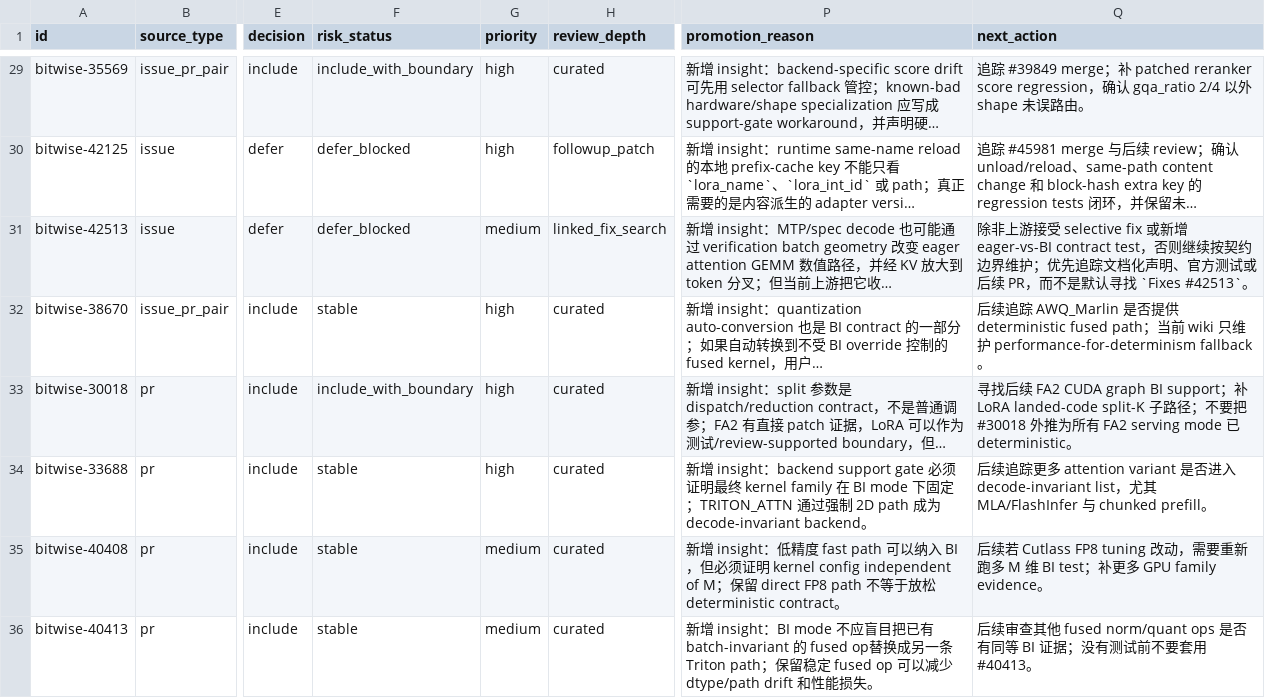
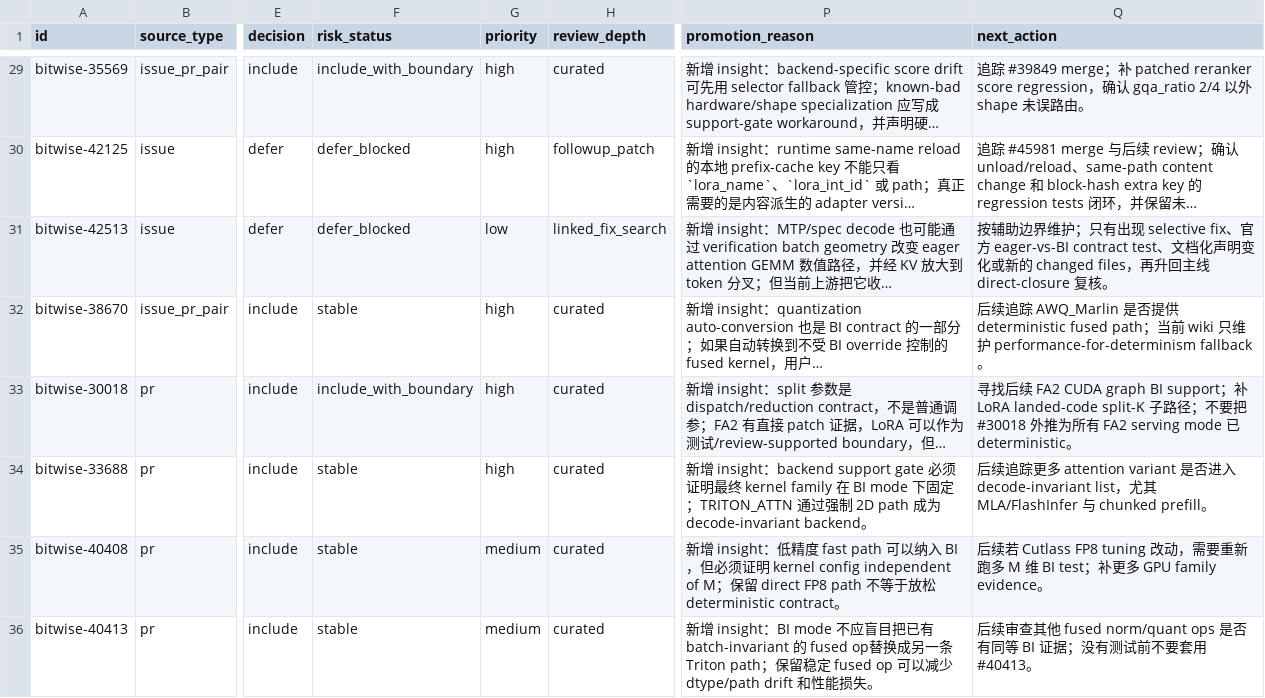
Before and after one commit to wwhhorizon/VllmWiki, a CSV file: candidates/bitwise_ledger.csv, drawn as a sheet; only a part is shown, gaps mark what is left out; long unchanged cells end in …; the diff names each change by its address in the sheet, - before the commit and + after, or states it on an @@ line.

Commit message:
docs(bitwise): demote mtp reproducibility gap to boundary

```diff
--- a/candidates/bitwise_ledger.csv
+++ b/candidates/bitwise_ledger.csv
-G31 (priority): medium
+G31 (priority): low
-Q31 (next_action): 除非上游接受 selective fix 或新增 eager-vs-BI contract test，否则继续按契约边界维护；优先追踪文档化声明、官方测试或后续 PR，而不是默认寻找 `Fixes #42513`。
+Q31 (next_action): 按辅助边界维护；只有出现 selective fix、官方 eager-vs-BI contract test、文档化声明变化或新的 changed files，再升回主线 direct-closure 复核。
```
Also changed, not shown: 2 other files.
